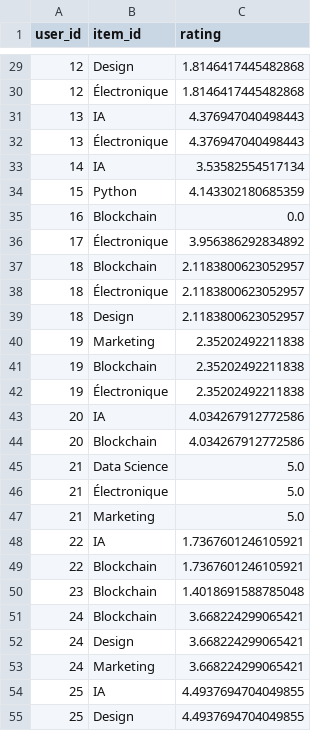
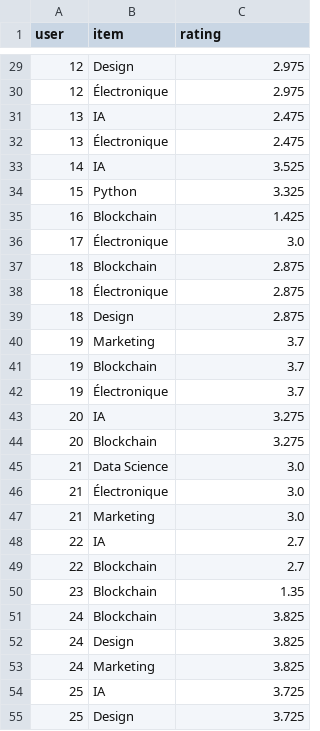
Before and after one commit to MedDK017/recommendation_etudiants, a CSV file: df_final.csv, drawn as a sheet; only a part is shown, gaps mark what is left out; the diff covers the shown part only.

```diff
--- a/df_final.csv
+++ b/df_final.csv
@@ -1 +1 @@
-user_id,item_id,rating
+user,item,rating
@@ -29,27 +29,27 @@ user_id,item_id,rating
-12,Design,1.8146417445482868
-12,Électronique,1.8146417445482868
-13,IA,4.376947040498443
-13,Électronique,4.376947040498443
-14,IA,3.53582554517134
-15,Python,4.143302180685359
-16,Blockchain,0.0
-17,Électronique,3.956386292834892
-18,Blockchain,2.1183800623052957
-18,Électronique,2.1183800623052957
-18,Design,2.1183800623052957
-19,Marketing,2.35202492211838
-19,Blockchain,2.35202492211838
-19,Électronique,2.35202492211838
-20,IA,4.034267912772586
-20,Blockchain,4.034267912772586
-21,Data Science,5.0
-21,Électronique,5.0
-21,Marketing,5.0
-22,IA,1.7367601246105921
-22,Blockchain,1.7367601246105921
-23,Blockchain,1.4018691588785048
-24,Blockchain,3.668224299065421
-24,Design,3.668224299065421
-24,Marketing,3.668224299065421
-25,IA,4.4937694704049855
-25,Design,4.4937694704049855
+12,Design,2.975
+12,Électronique,2.975
+13,IA,2.475
+13,Électronique,2.475
+14,IA,3.525
+15,Python,3.325
+16,Blockchain,1.425
+17,Électronique,3.0
+18,Blockchain,2.875
+18,Électronique,2.875
+18,Design,2.875
+19,Marketing,3.7
+19,Blockchain,3.7
+19,Électronique,3.7
+20,IA,3.275
+20,Blockchain,3.275
+21,Data Science,3.0
+21,Électronique,3.0
+21,Marketing,3.0
+22,IA,2.7
+22,Blockchain,2.7
+23,Blockchain,1.35
+24,Blockchain,3.825
+24,Design,3.825
+24,Marketing,3.825
+25,IA,3.725
+25,Design,3.725
```
Also changed, not shown: 70 edited cells elsewhere in this file, 4 other files.
